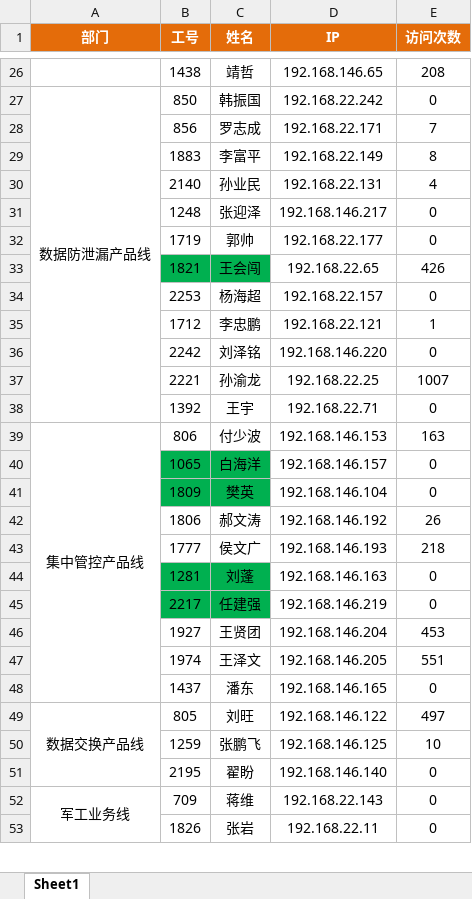
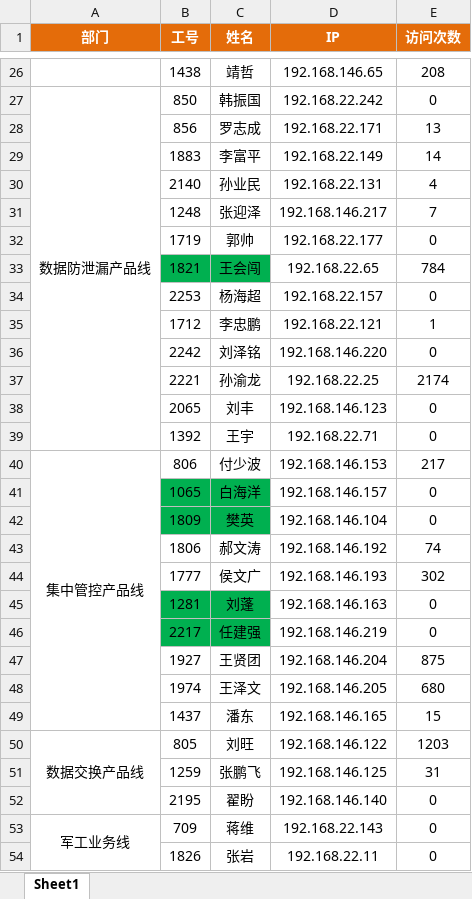
Before and after one commit to maolvmage/rdm-20250521, an Excel workbook: rdm/nginx-data-analysis/员工访问统计_模板 copy.xlsx, sheet Sheet1, drawn as a sheet; only a part is shown, gaps mark what is left out; values as stored, in another font and other column widths than the file's, no borders; addresses are those after the commit; the diff covers the shown part only; the diff names each change by its address in the sheet, - before the commit and + after, or states it on an @@ line.

Commit message:
refactor(nginx-data-analysis): 更新日志分析配置和文件名
- 修改输出文件名从'员工访问统计20250523.xlsx'为'员工访问统计202505.xlsx'
- 调整分析时间范围为2025年5月整月
- 删除旧版统计文件并更新模板文件

```diff
--- a/rdm/nginx-data-analysis/员工访问统计_模板 copy.xlsx (sheet Sheet1)
+++ b/rdm/nginx-data-analysis/员工访问统计_模板 copy.xlsx (sheet Sheet1)
-E28 (访问次数): 7
+E28 (访问次数): 13
-E29 (访问次数): 8
+E29 (访问次数): 14
-E31 (访问次数): 0
+E31 (访问次数): 7
-E33 (访问次数): 426
+E33 (访问次数): 784
-E37 (访问次数): 1007
+E37 (访问次数): 2174
+row 38:  | 2065 | 刘丰 | 192.168.146.123 | 0
-E40 (访问次数): 163
+E40 (访问次数): 217
-E43 (访问次数): 26
+E43 (访问次数): 74
-E44 (访问次数): 218
+E44 (访问次数): 302
-E47 (访问次数): 453
+E47 (访问次数): 875
-E48 (访问次数): 551
+E48 (访问次数): 680
-E49 (访问次数): 0
+E49 (访问次数): 15
-E50 (访问次数): 497
+E50 (访问次数): 1203
-E51 (访问次数): 10
+E51 (访问次数): 31
```
Also changed, not shown: 9 edited cells elsewhere in this sheet, rdm/nginx-data-analysis/IP信息.xlsx, 5 other files.
